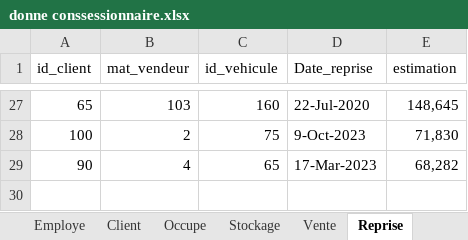
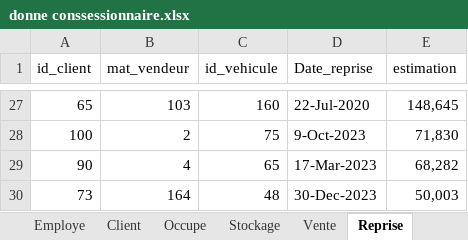
Before and after one commit to Kg-elie/BDD_-concessionnaire, an Excel workbook: donne conssessionnaire.xlsx, sheet Reprise, drawn as a sheet; only a part is shown, gaps mark what is left out; values as stored, in another font and other column widths than the file's, no borders; the diff names each change by its address in the sheet, - before the commit and + after, or states it on an @@ line.

```diff
--- a/donne conssessionnaire.xlsx (sheet Reprise)
+++ b/donne conssessionnaire.xlsx (sheet Reprise)
+row 30: 73 | 164 | 48 | 30-Dec-2023 | 50,003
```
Also changed, not shown: sheet Voiture, sheet Stockage, sheet Vente, sheet Concessionnaire, other sheet tabs, hidden cells, 4 other files.
